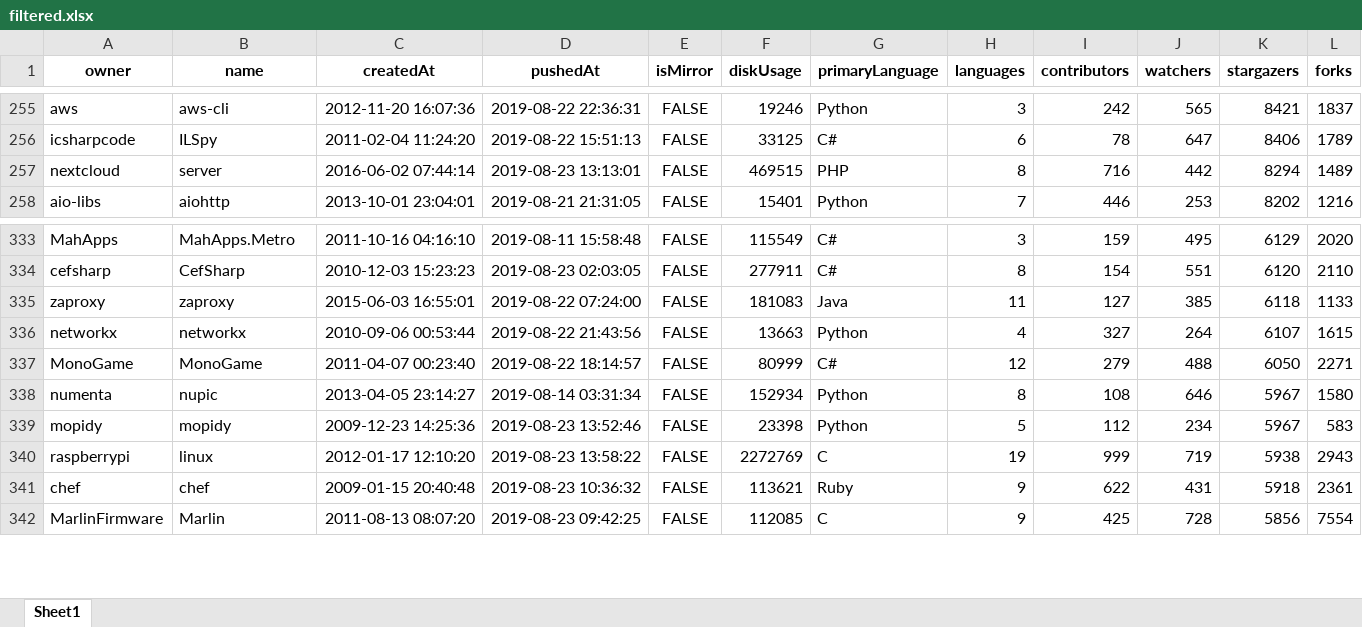
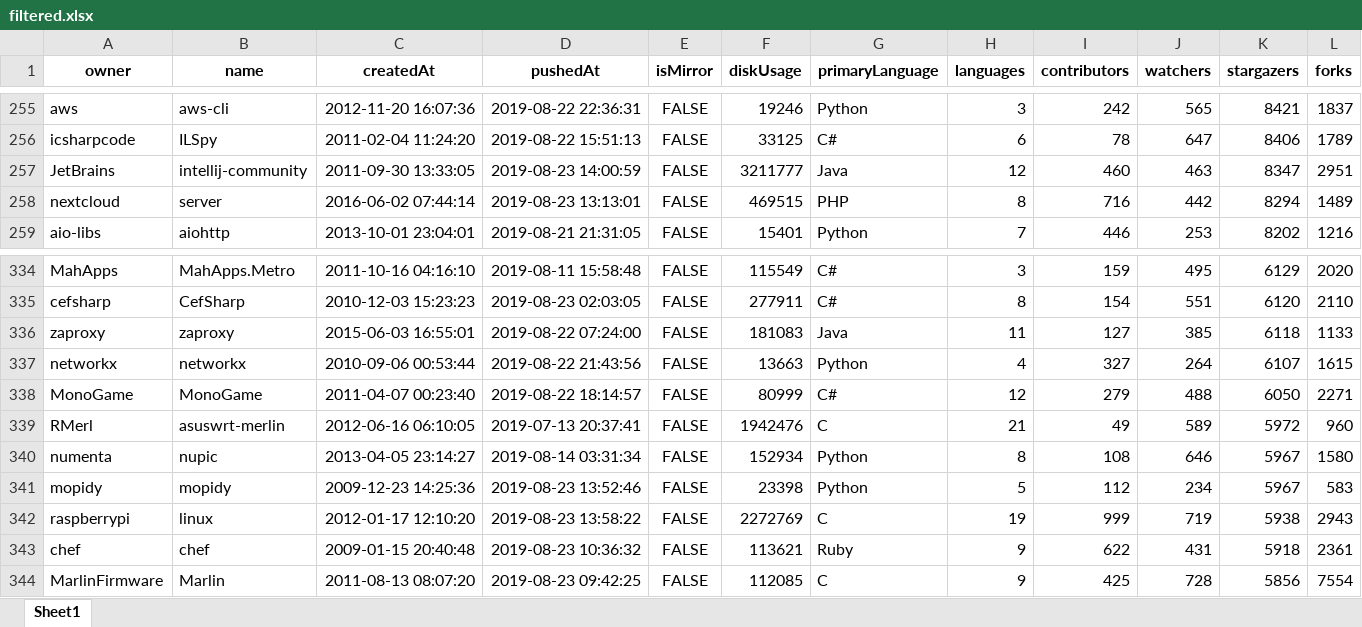
Before and after one commit to gems-uff/db-mining, an Excel workbook: docs/filtered.xlsx, sheet Sheet1, drawn as a sheet; only a part is shown, gaps mark what is left out; values as stored, in another font and other column widths than the file's, no borders; rows hold the shown columns only; the diff names each change by its address in the sheet, - before the commit and + after, or states it on an @@ line.

```diff
--- a/docs/filtered.xlsx (sheet Sheet1)
+++ b/docs/filtered.xlsx (sheet Sheet1)
+row 257: JetBrains | intellij-community | 2011-09-30 13:33:05 | 2019-08-23 14:00:59 | FALSE | 3211777 | Java | 12 | 460 | 463 | 8347 | 2951
+row 339: RMerl | asuswrt-merlin | 2012-06-16 06:10:05 | 2019-07-13 20:37:41 | FALSE | 1942476 | C | 21 | 49 | 589 | 5972 | 960
```
Also changed, not shown: docs/annotated.xlsx, 3 other files.
